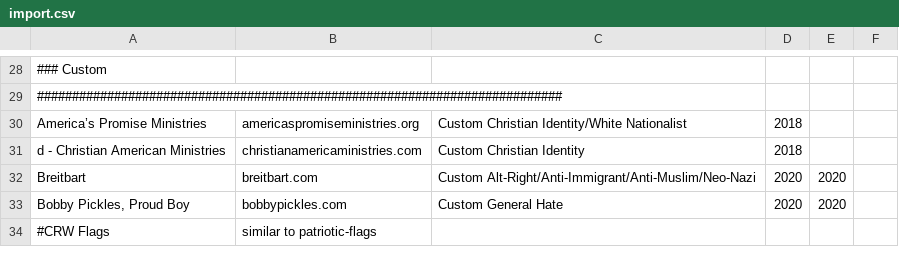
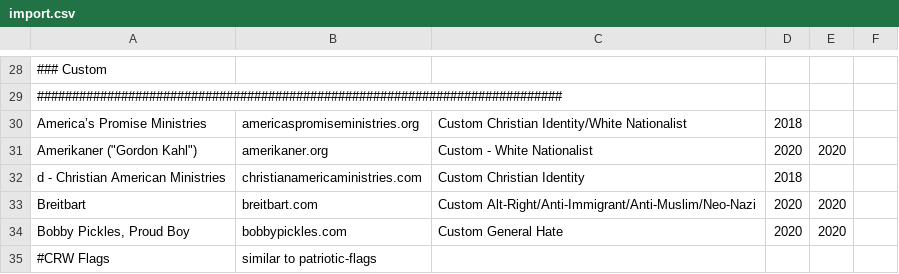
Before and after one commit to chigh/hategroup-dnsbl, a CSV file: import.csv, drawn as a sheet; only a part is shown, gaps mark what is left out; the diff names each change by its address in the sheet, - before the commit and + after, or states it on an @@ line.

Commit message:
update custom

```diff
--- a/import.csv
+++ b/import.csv
+row 31: Amerikaner ("Gordon Kahl") | amerikaner.org | Custom - White Nationalist | 2020 | 2020
```
Also changed, not shown: 4 other files.
